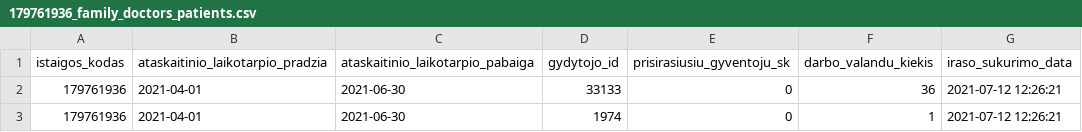
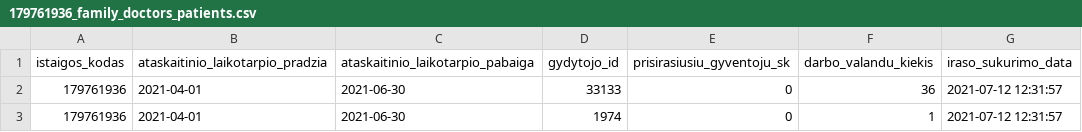
Before and after one commit to andriusrac/testpublic, a CSV file: 179761936_family_doctors_patients.csv, drawn as a sheet.

Commit message:
Seimos gydytoju eiliu teikimas 2021-07-12

```diff
--- a/179761936_family_doctors_patients.csv
+++ b/179761936_family_doctors_patients.csv
@@ -1,3 +1,3 @@
 istaigos_kodas;ataskaitinio_laikotarpio_pradzia;ataskaitinio_laikotarpio_pabaiga;gydytojo_id;prisirasiusiu_gyventoju_sk;darbo_valandu_kiekis;iraso_sukurimo_data
-179761936;2021-04-01;2021-06-30;33133;0;36;2021-07-12 12:26:21
-179761936;2021-04-01;2021-06-30;1974;0;1;2021-07-12 12:26:21
+179761936;2021-04-01;2021-06-30;33133;0;36;2021-07-12 12:31:57
+179761936;2021-04-01;2021-06-30;1974;0;1;2021-07-12 12:31:57
```
